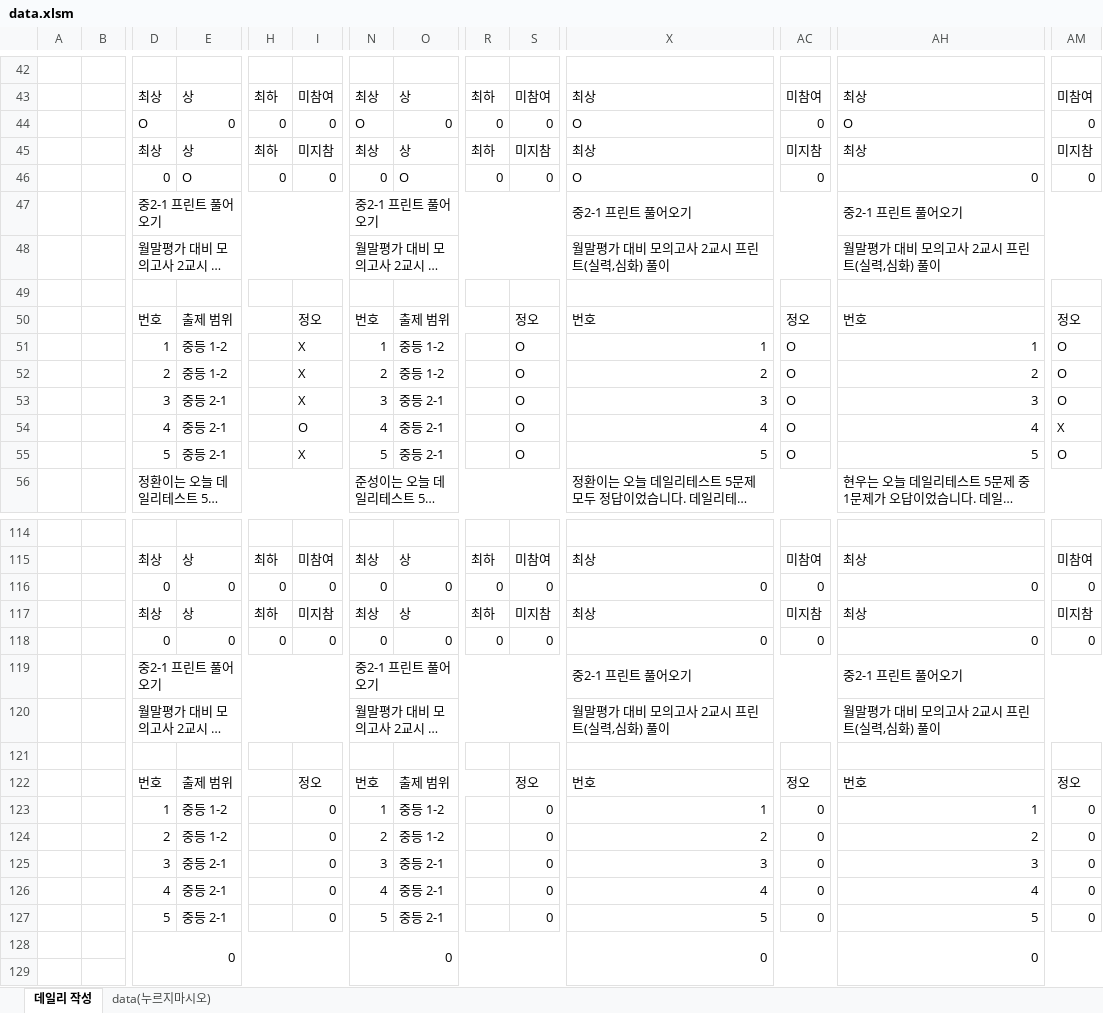
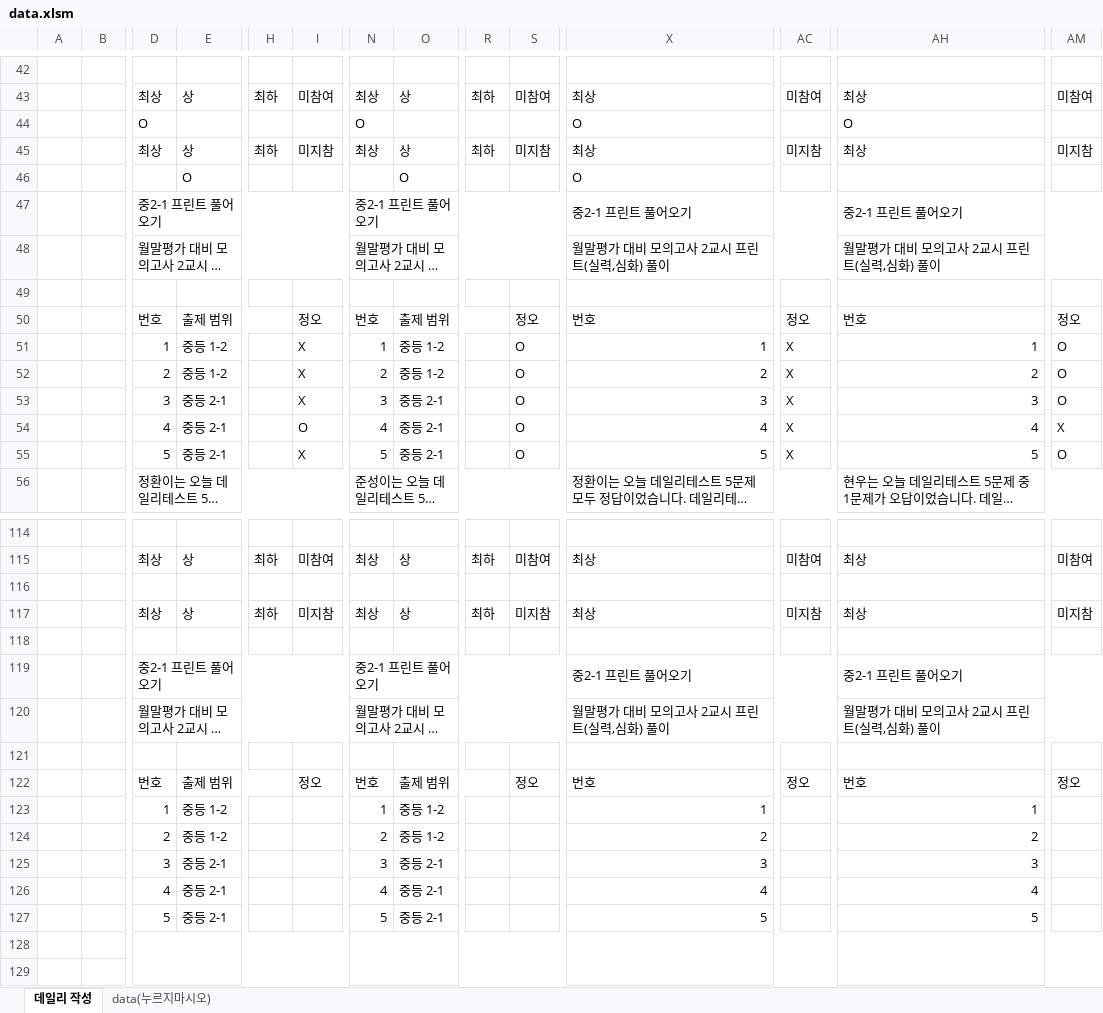
Before and after one commit to OpenSoftware-agentAI/AIagent_OS, an Excel workbook: src/assets/data.xlsm, sheet 데일리 작성, drawn as a sheet; only a part is shown, gaps mark what is left out; long unchanged cells end in …; values as stored, in another font and other column widths than the file's, no cell formats; charts and pictures and conditional formats not drawn; removed rows and columns are numbered as before the commit, all else as after; rows hold the shown columns only; the diff covers the shown part only; the diff names each change by its address in the sheet, - before the commit and + after, or states it on an @@ line.

```diff
--- a/src/assets/data.xlsm (sheet 데일리 작성)
+++ b/src/assets/data.xlsm (sheet 데일리 작성)
-row 44:  |  | O | 0 | 0 | 0 | O | 0 | 0 | 0 | O | 0 | O | 0
+row 44:  |  | O |  |  |  | O |  |  |  | O |  | O
-row 46:  |  | 0 | O | 0 | 0 | 0 | O | 0 | 0 | O | 0 | 0 | 0
+row 46:  |  |  | O |  |  |  | O |  |  | O
-AC51:AC55: O
+AC51:AC55: X
-row 116:  |  | 0 | 0 | 0 | 0 | 0 | 0 | 0 | 0 | 0 | 0 | 0 | 0
+row 116: (empty)
-row 118:  |  | 0 | 0 | 0 | 0 | 0 | 0 | 0 | 0 | 0 | 0 | 0 | 0
+row 118: (empty)
-I123:I127: 0
+I123:I127: (empty)
-S123:S127: 0
+S123:S127: (empty)
-AC123:AC127: 0
+AC123:AC127: (empty)
-AM123:AM127: 0
+AM123:AM127: (empty)
-D128: 0
+D128: (empty)
-N128: 0
+N128: (empty)
-X128: 0
+X128: (empty)
-AH128: 0
+AH128: (empty)
```
Also changed, not shown: 4 added rows, 4 removed rows and 158 edited cells elsewhere in this sheet, cell formats, charts or pictures, 2 other files.
